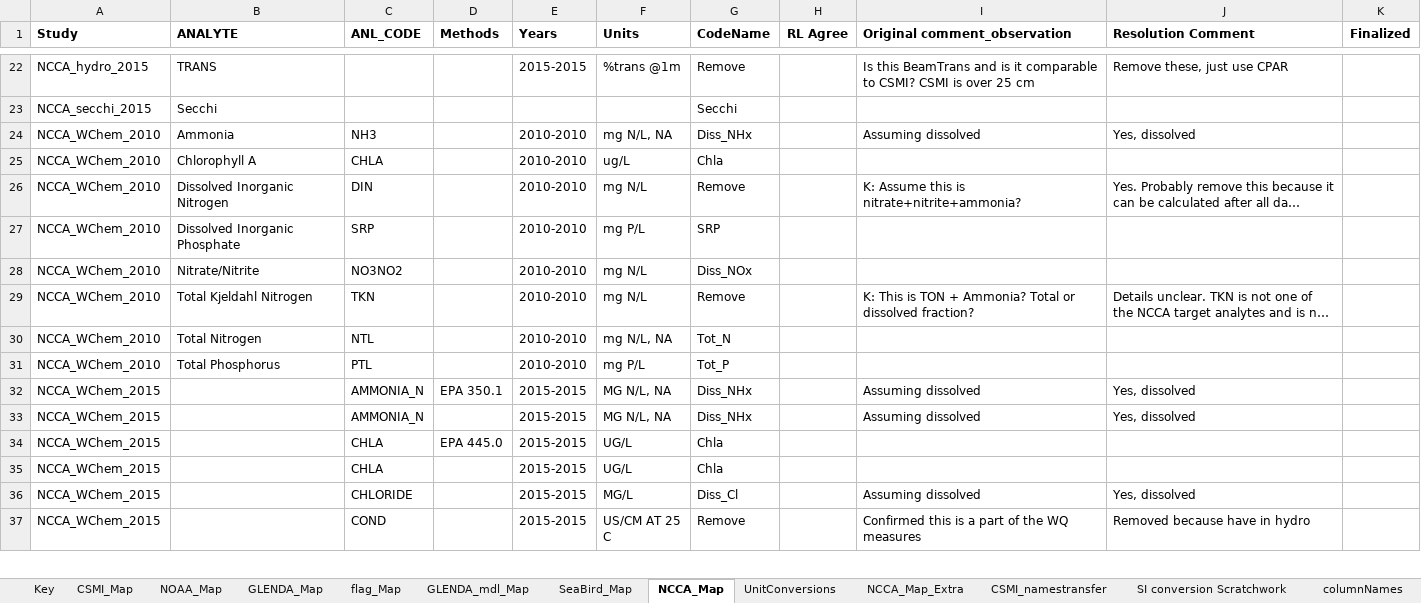
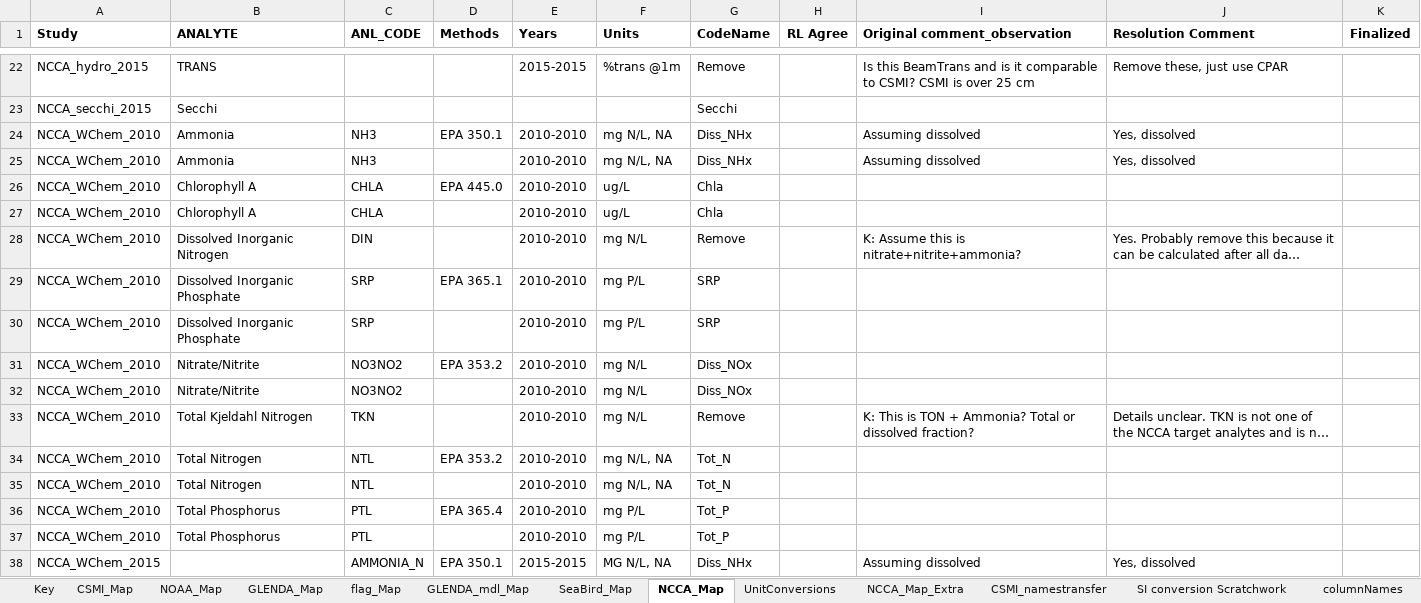
Before and after one commit to kvitense/GL_Data, an Excel workbook: Meta/Analytes3.xlsx, sheet NCCA_Map, drawn as a sheet; only a part is shown, gaps mark what is left out; the shorter side is filled out with more unchanged rows; long unchanged cells end in …; values as stored, in another font and other column widths than the file's, no borders; the diff names each change by its address in the sheet, - before the commit and + after, or states it on an @@ line.

Commit message:
deleted hidden characters preventing matchiing

```diff
--- a/Meta/Analytes3.xlsx (sheet NCCA_Map)
+++ b/Meta/Analytes3.xlsx (sheet NCCA_Map)
+row 24: NCCA_WChem_2010 | Ammonia | NH3 | EPA 350.1 | 2010-2010 | mg N/L, NA | Diss_NHx |  | Assuming dissolved | Yes, dissolved
+row 26: NCCA_WChem_2010 | Chlorophyll A | CHLA | EPA 445.0 | 2010-2010 | ug/L | Chla
+row 29: NCCA_WChem_2010 | Dissolved Inorganic Phosphate | SRP | EPA 365.1 | 2010-2010 | mg P/L | SRP
+row 31: NCCA_WChem_2010 | Nitrate/Nitrite | NO3NO2 | EPA 353.2 | 2010-2010 | mg N/L | Diss_NOx
+row 34: NCCA_WChem_2010 | Total Nitrogen | NTL | EPA 353.2 | 2010-2010 | mg N/L, NA | Tot_N
+row 36: NCCA_WChem_2010 | Total Phosphorus | PTL | EPA 365.4 | 2010-2010 | mg P/L | Tot_P
```
